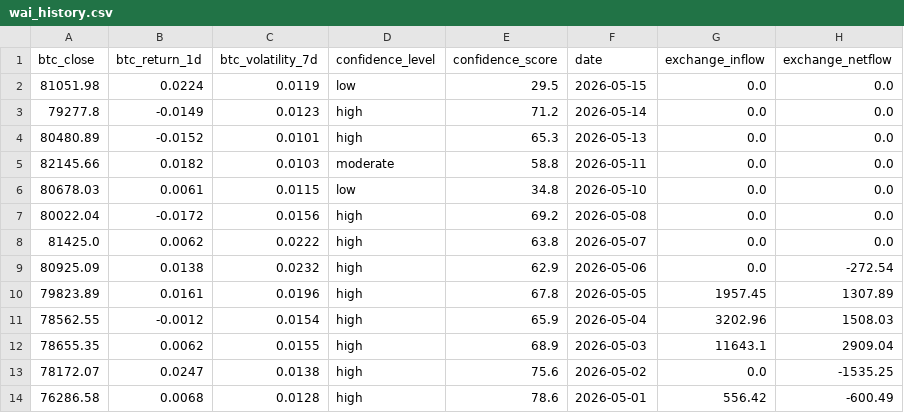
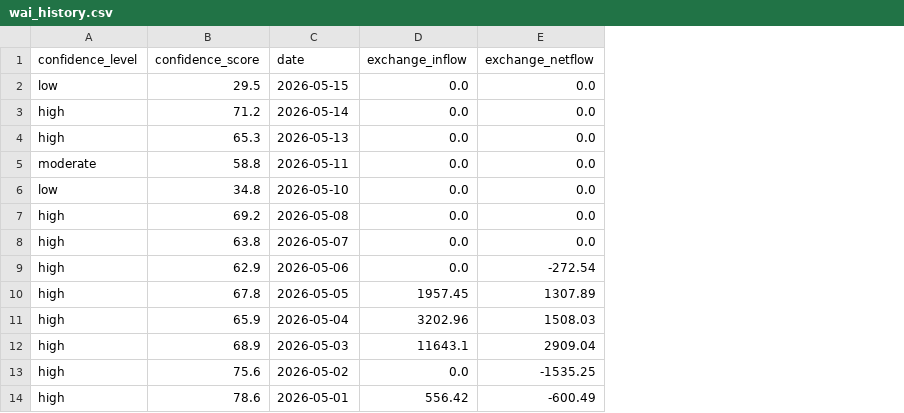
Before and after one commit to Whale-Activity-Analysis/wai-backend, a CSV file: data/wai_history.csv, drawn as a sheet; only a part is shown; the diff names each change by its address in the sheet, - before the commit and + after, or states it on an @@ line.

```diff
--- a/data/wai_history.csv
+++ b/data/wai_history.csv
-column A (btc_close), rows 2-14: 81051.98 | 79277.8 | 80480.89 | 82145.66 | 80678.03 | 80022.04 | 81425.0 | 80925.09 | 79823.89 | 78562.55 | 78655.35 | 78172.07 | 76286.58
-column B (btc_return_1d), rows 2-14: 0.0224 | -0.0149 | -0.0152 | 0.0182 | 0.0061 | -0.0172 | 0.0062 | 0.0138 | 0.0161 | -0.0012 | 0.0062 | 0.0247 | 0.0068
-column C (btc_volatility_7d), rows 2-14: 0.0119 | 0.0123 | 0.0101 | 0.0103 | 0.0115 | 0.0156 | 0.0222 | 0.0232 | 0.0196 | 0.0154 | 0.0155 | 0.0138 | 0.0128
```
Also changed, not shown: 1 other file.
